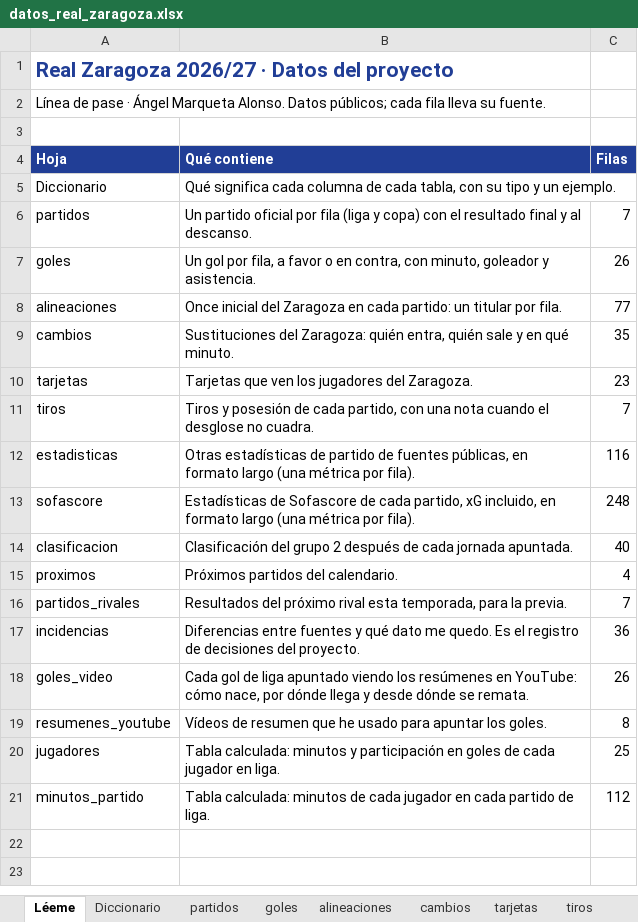
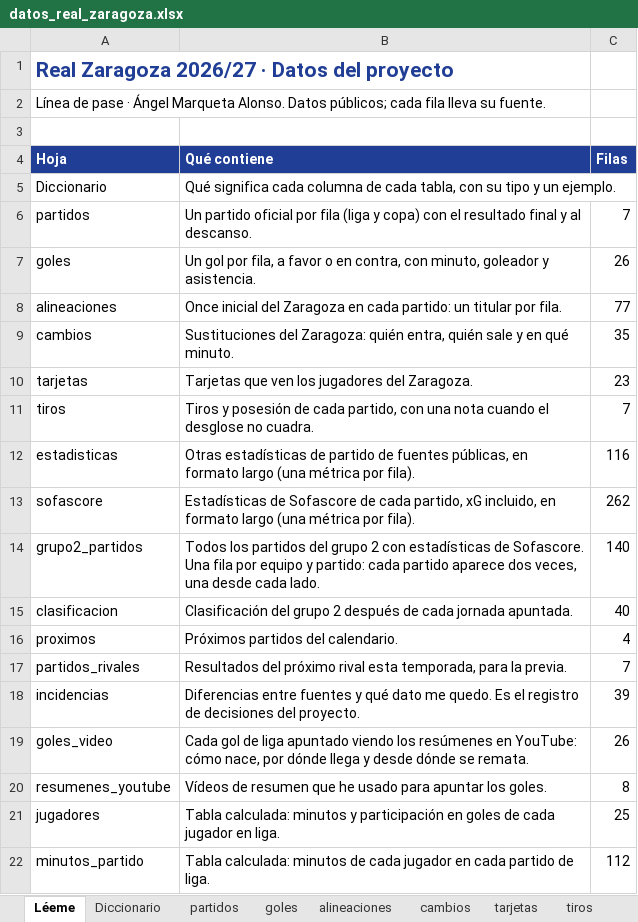
Before and after one commit to AngelMarqueta/AngelMarqueta.github.io, an Excel workbook: analisis/real-zaragoza/datos/tablas/datos_real_zaragoza.xlsx, sheet Léeme, drawn as a sheet; values as stored, in another font and other column widths than the file's, no borders; addresses are those after the commit; the diff names each change by its address in the sheet, - before the commit and + after, or states it on an @@ line.

Commit message:
Grupo 2: los 20 equipos con xG, puntos esperados y gráficos
- grupo2.py y grupo2_partidos.csv (70 partidos de Sofascore, una fila por equipo y partido)
- Nueva pestaña Grupo 2 con tabla, seis gráficos y lectura del grupo
- Clasificación de la J7 corregida (Hércules y Sant Andreu)
- Estadísticas de Sofascore actualizadas a 16/10 y textos de goles-en-video revisados
- grupo2_partidos en el diccionario de datos y en el Excel

```diff
--- a/analisis/real-zaragoza/datos/tablas/datos_real_zaragoza.xlsx (sheet Léeme)
+++ b/analisis/real-zaragoza/datos/tablas/datos_real_zaragoza.xlsx (sheet Léeme)
-C13 (Filas): 248
+C13 (Filas): 262
+row 14: grupo2_partidos | Todos los partidos del grupo 2 con estadísticas de Sofascore. Una fila por equipo y partido: cada partido aparece dos veces, una desde cada lado. | 140
-C18 (Filas): 36
+C18 (Filas): 39
```
Also changed, not shown: sheet sofascore, sheet Diccionario, sheet clasificacion, sheet incidencias, other sheet tabs, 48 other files.
